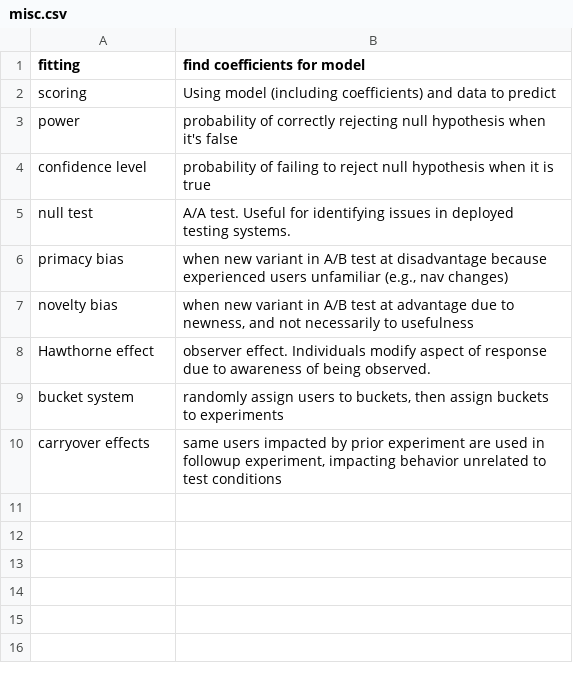
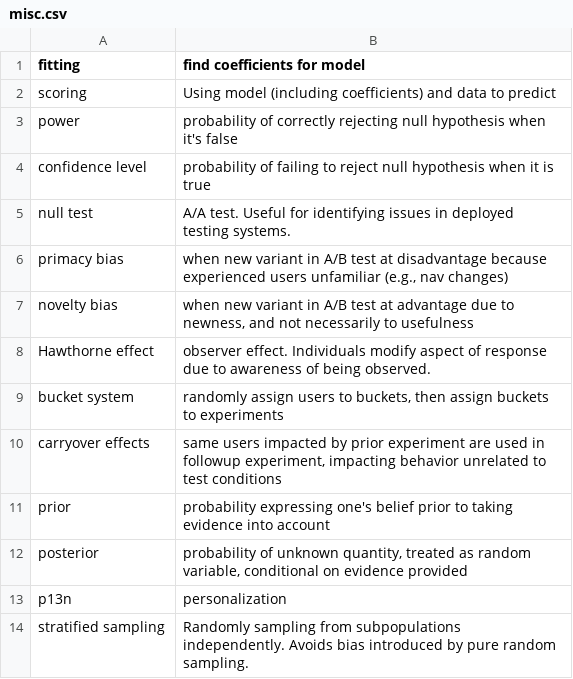
Before and after one commit to nilanshutwinkle/random-notes, a CSV file: flashcards/PD flashcards/Machine Learning flashcards/misc.csv, drawn as a sheet; the diff names each change by its address in the sheet, - before the commit and + after, or states it on an @@ line.

```diff
--- a/flashcards/PD flashcards/Machine Learning flashcards/misc.csv
+++ b/flashcards/PD flashcards/Machine Learning flashcards/misc.csv
+row 11: prior | probability expressing one's belief prior to taking evidence into account
+row 12: posterior | probability of unknown quantity, treated as random variable, conditional on evidence provided
+row 13: p13n | personalization
+row 14: stratified sampling | Randomly sampling from subpopulations independently. Avoids bias introduced by pure random sampling.
```
Also changed, not shown: flashcards/Language flashcards/Korean/Self-study/korean-grammer-in-use-beginning.csv, 3 other files.
